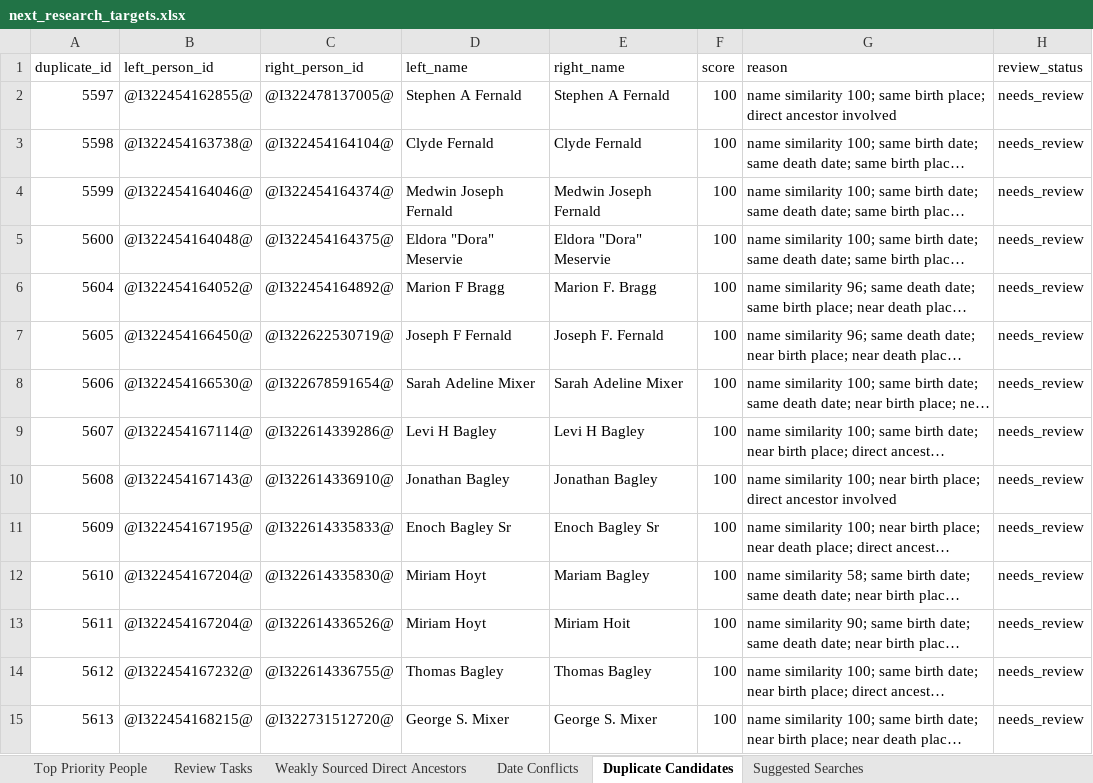
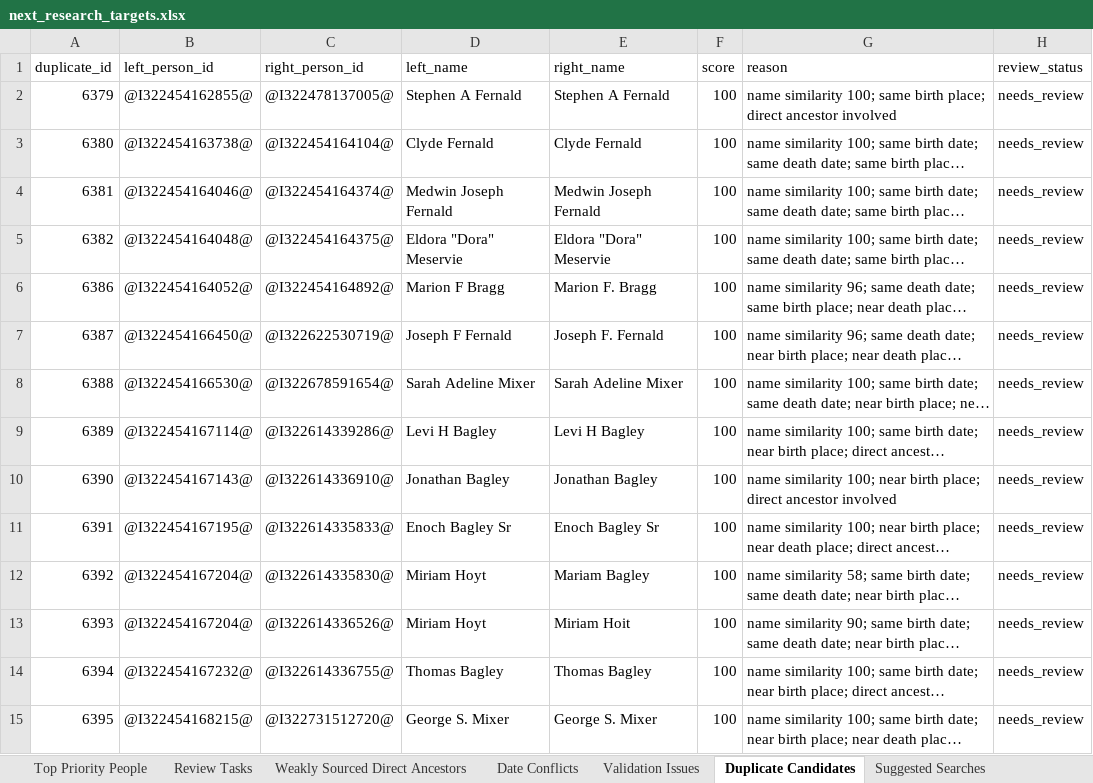
Before and after one commit to TroyFernald/troyTree, an Excel workbook: data/exports/next_research_targets.xlsx, sheet Duplicate Candidates, drawn as a sheet; only a part is shown; long unchanged cells end in …; values as stored, in another font and other column widths than the file's, no borders; the diff covers the shown part only; the diff names each change by its address in the sheet, - before the commit and + after, or states it on an @@ line.

Commit message:
Add relationship validation reports

```diff
--- a/data/exports/next_research_targets.xlsx (sheet Duplicate Candidates)
+++ b/data/exports/next_research_targets.xlsx (sheet Duplicate Candidates)
+sheet tab: Validation Issues
-A2 (duplicate_id): 5597
+A2 (duplicate_id): 6379
-A3 (duplicate_id): 5598
+A3 (duplicate_id): 6380
-A4 (duplicate_id): 5599
+A4 (duplicate_id): 6381
-A5 (duplicate_id): 5600
+A5 (duplicate_id): 6382
-A6 (duplicate_id): 5604
+A6 (duplicate_id): 6386
-A7 (duplicate_id): 5605
+A7 (duplicate_id): 6387
-A8 (duplicate_id): 5606
+A8 (duplicate_id): 6388
-A9 (duplicate_id): 5607
+A9 (duplicate_id): 6389
-A10 (duplicate_id): 5608
+A10 (duplicate_id): 6390
-A11 (duplicate_id): 5609
+A11 (duplicate_id): 6391
-A12 (duplicate_id): 5610
+A12 (duplicate_id): 6392
-A13 (duplicate_id): 5611
+A13 (duplicate_id): 6393
-A14 (duplicate_id): 5612
+A14 (duplicate_id): 6394
-A15 (duplicate_id): 5613
+A15 (duplicate_id): 6395
```
Also changed, not shown: 317 edited cells elsewhere in this sheet, sheet Weakly Sourced Direct Ancestors, sheet Review Tasks, sheet Date Conflicts, sheet Top Priority People, data/exports/citation_gap_report.xlsx, data/exports/direct_ancestor_audit.xlsx, 19 other files.
